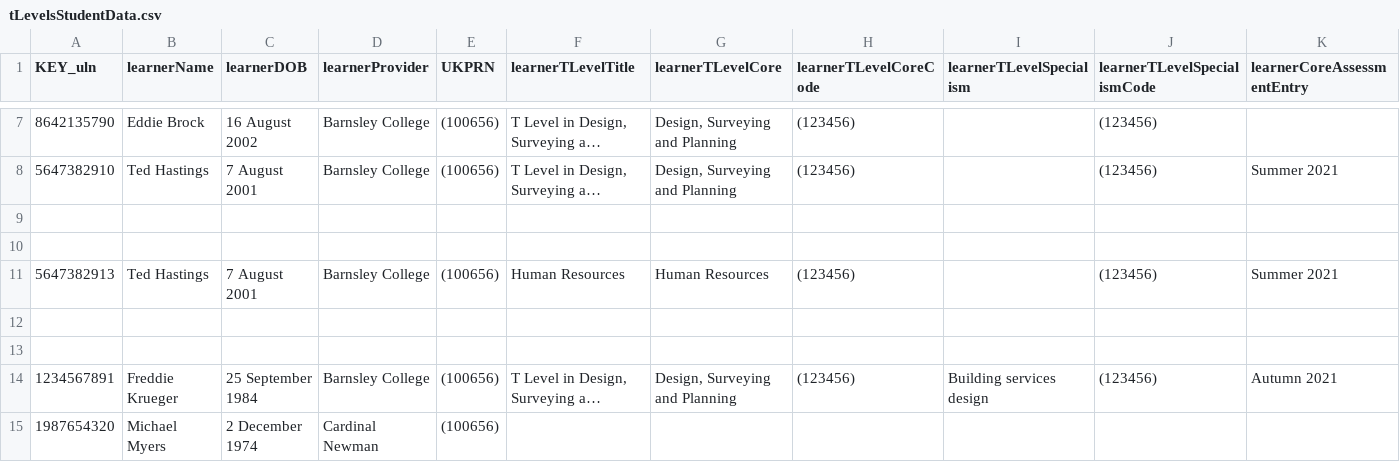
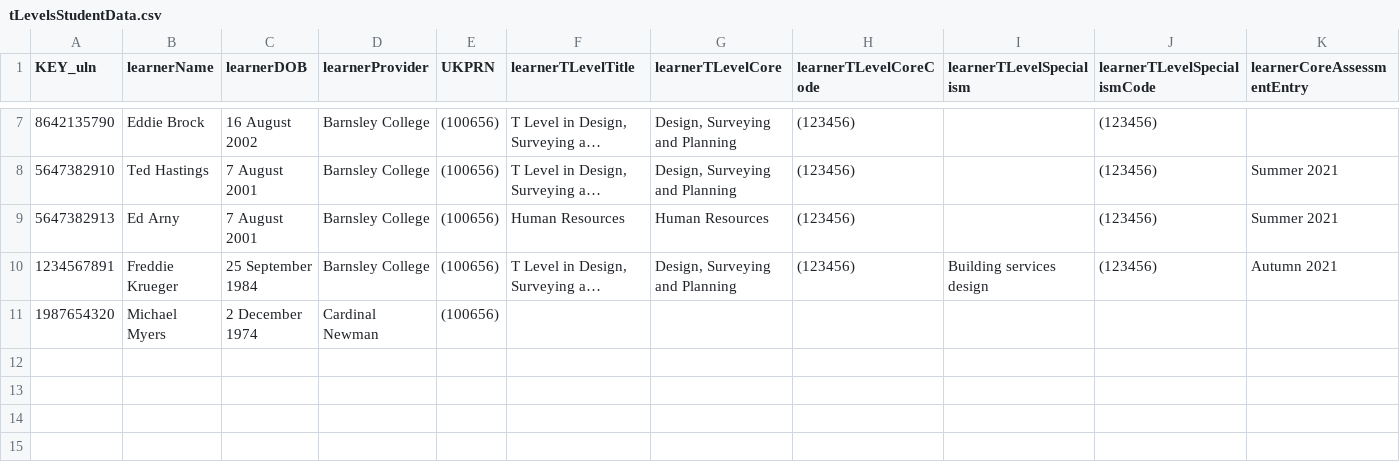
Before and after one commit to SkillsFundingAgency/tl-marketing-and-communication-prototype, a CSV file: app/data/data-files/tLevelsStudentData.csv, drawn as a sheet; only a part is shown, gaps mark what is left out; long unchanged cells end in …; removed rows and columns are numbered as before the commit, all else as after; rows hold the shown columns only; the diff names each change by its address in the sheet, - before the commit and + after, or states it on an @@ line.

```diff
--- a/app/data/data-files/tLevelsStudentData.csv
+++ b/app/data/data-files/tLevelsStudentData.csv
-row 9: (empty)
-row 10: (empty)
-B9 (learnerName): Ted Hastings
+B9 (learnerName): Ed Arny
-row 12: (empty)
-row 13: (empty)
```
Also changed, not shown: 1 other file.
